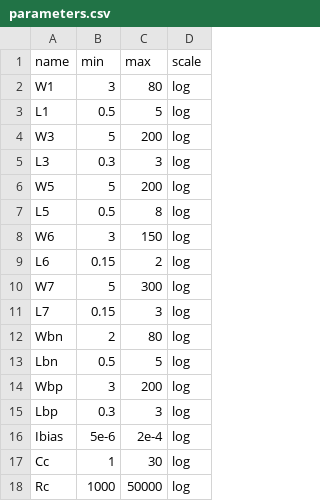
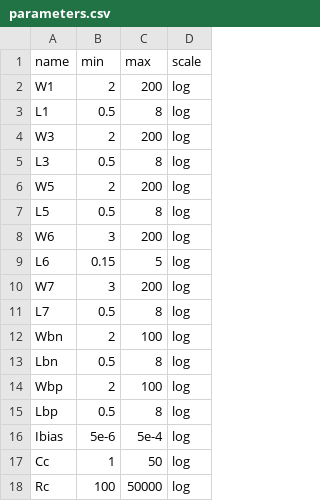
Before and after one commit to edonD/sky130-opamp, a CSV file: parameters.csv, drawn as a sheet.

```diff
--- a/parameters.csv
+++ b/parameters.csv
@@ -1,18 +1,18 @@
 name,min,max,scale
-W1,3,80,log
-L1,0.5,5,log
-W3,5,200,log
-L3,0.3,3,log
-W5,5,200,log
+W1,2,200,log
+L1,0.5,8,log
+W3,2,200,log
+L3,0.5,8,log
+W5,2,200,log
 L5,0.5,8,log
-W6,3,150,log
-L6,0.15,2,log
-W7,5,300,log
-L7,0.15,3,log
-Wbn,2,80,log
-Lbn,0.5,5,log
-Wbp,3,200,log
-Lbp,0.3,3,log
-Ibias,5e-6,2e-4,log
-Cc,1,30,log
-Rc,1000,50000,log
+W6,3,200,log
+L6,0.15,5,log
+W7,3,200,log
+L7,0.5,8,log
+Wbn,2,100,log
+Lbn,0.5,8,log
+Wbp,2,100,log
+Lbp,0.5,8,log
+Ibias,5e-6,5e-4,log
+Cc,1,50,log
+Rc,100,50000,log
```
Also changed, not shown: 3 other files.
